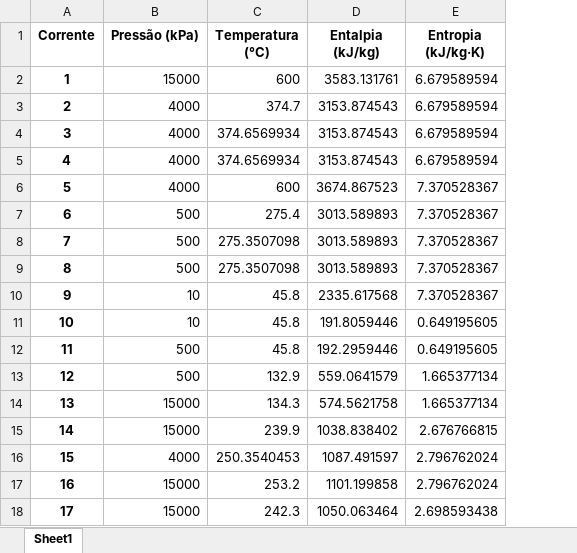
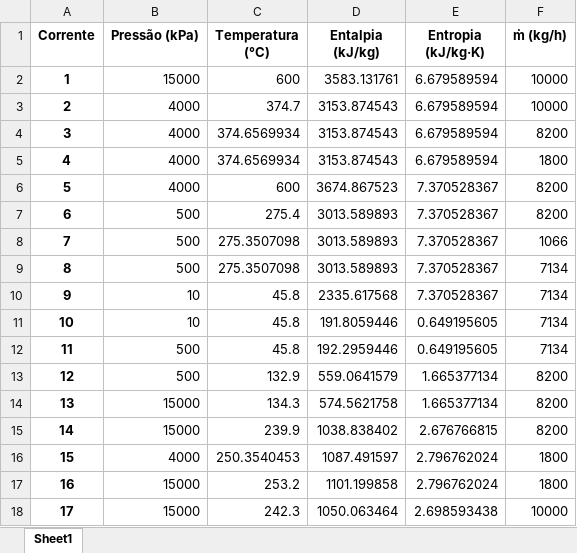
Before and after one commit to joaoalexarruda/rankine-cycle, an Excel workbook: calculos/TabelaCorrentes-Propriedades.xlsx, sheet Sheet1, drawn as a sheet; values as stored, in another font and other column widths than the file's, no borders; the diff names each change by its address in the sheet, - before the commit and + after, or states it on an @@ line.

```diff
--- a/calculos/TabelaCorrentes-Propriedades.xlsx (sheet Sheet1)
+++ b/calculos/TabelaCorrentes-Propriedades.xlsx (sheet Sheet1)
+column F (ṁ (kg/h)), rows 2-18: 10000 | 10000 | 8200 | 1800 | 8200 | 8200 | 1066 | 7134 | 7134 | 7134 | 7134 | 8200 | 8200 | 8200 | 1800 | 1800 | 10000
```
Also changed, not shown: 3 other files.
